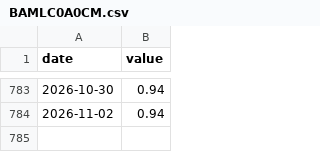
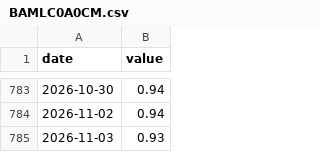
Before and after one commit to Denyskaaa/regime-desk, a CSV file: data/fred/BAMLC0A0CM.csv, drawn as a sheet; only a part is shown, gaps mark what is left out.

```diff
--- a/data/fred/BAMLC0A0CM.csv
+++ b/data/fred/BAMLC0A0CM.csv
@@ -784 +784,2 @@ date,value
 2026-11-02,0.94
+2026-11-03,0.93
```
Also changed, not shown: data/fred/BAMLH0A0HYM2.csv, data/fred/GDPNOW.csv, 7 other files.
